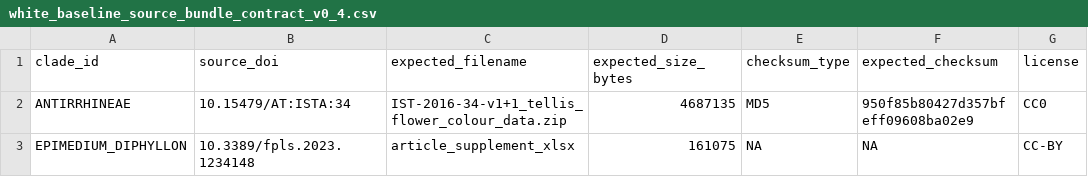
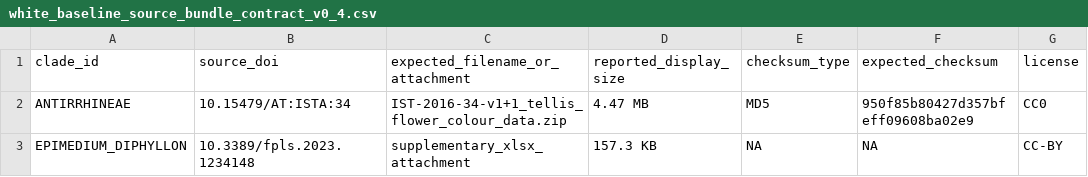
Before and after one commit to zuizui0223/chun, a CSV file: data/white_baseline_source_bundle_contract_v0_4.csv, drawn as a sheet; only a part is shown; the diff names each change by its address in the sheet, - before the commit and + after, or states it on an @@ line.

Commit message:
Remove inferred byte sizes from source contracts

```diff
--- a/data/white_baseline_source_bundle_contract_v0_4.csv
+++ b/data/white_baseline_source_bundle_contract_v0_4.csv
-C1: expected_filename
+C1: expected_filename_or_attachment
-D1: expected_size_bytes
+D1: reported_display_size
-D2 (reported_display_size): 4687135
+D2 (reported_display_size): 4.47 MB
-C3 (expected_filename_or_attachment): article_supplement_xlsx
+C3 (expected_filename_or_attachment): supplementary_xlsx_attachment
-D3 (reported_display_size): 161075
+D3 (reported_display_size): 157.3 KB
```
